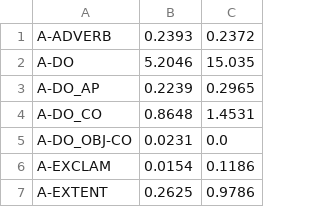
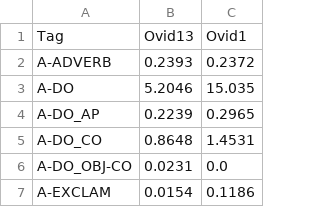
Before and after one commit to brclar15/ovidTreebank, a CSV file: ovid13ovid1.csv, drawn as a sheet; only a part is shown; the shorter side is filled out with more unchanged rows.

Commit message:
Update ovid13ovid1.csv

```diff
--- a/ovid13ovid1.csv
+++ b/ovid13ovid1.csv
@@ -1 +1,2 @@
+Tag,Ovid13,Ovid1
 A-ADVERB,0.2393,0.2372
```
